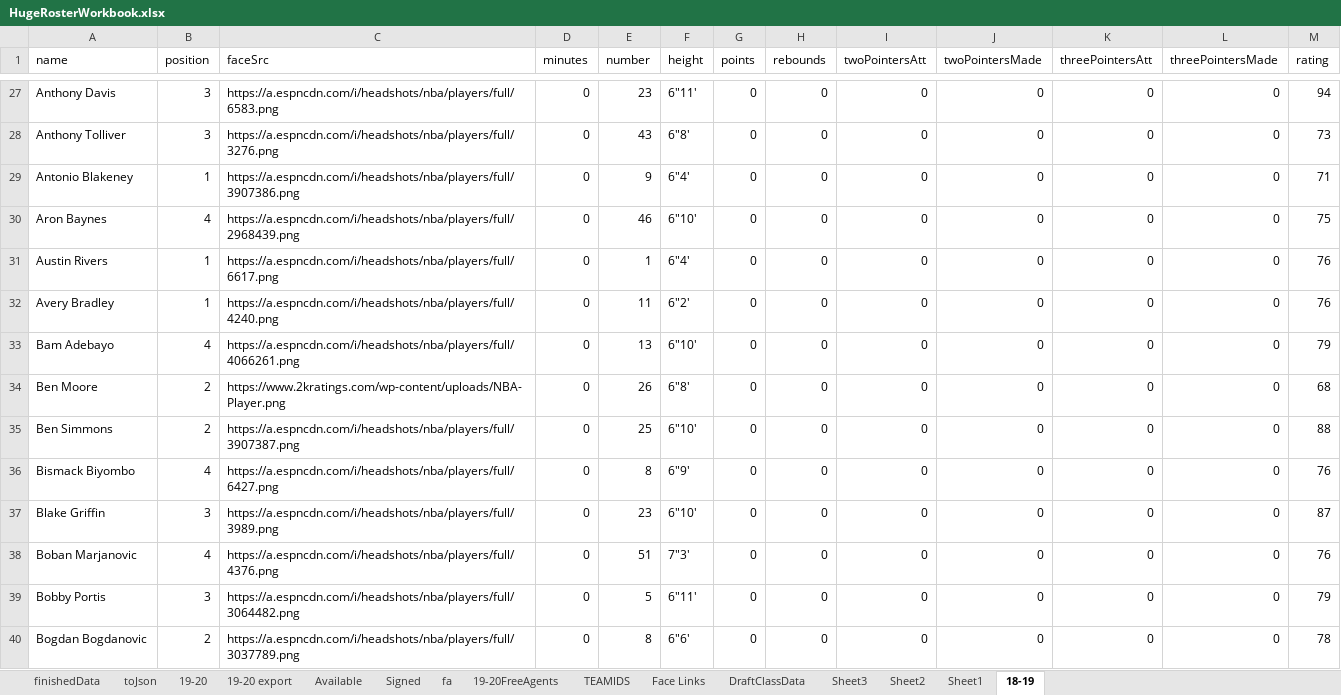
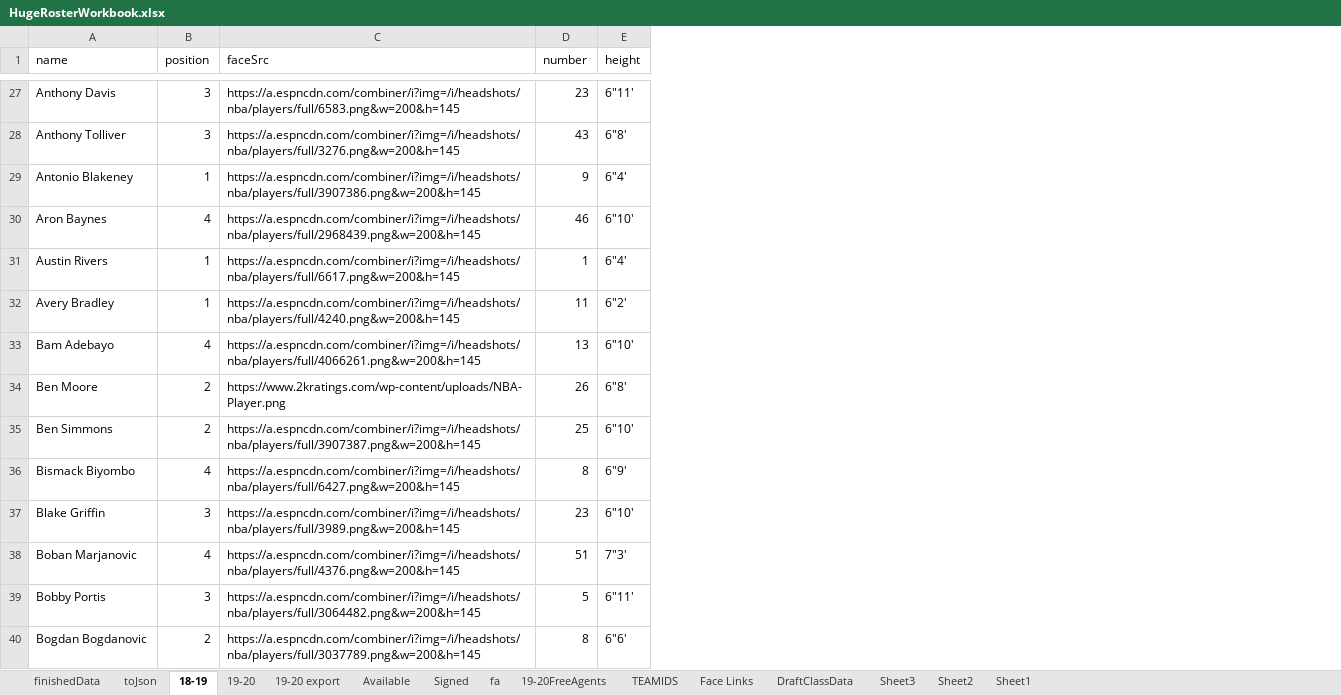
Before and after one commit to cbanfiel/Basketball-GM-2020-Rosters, an Excel workbook: HugeRosterWorkbook.xlsx, sheet 18-19, drawn as a sheet; only a part is shown, gaps mark what is left out; values as stored, in another font and other column widths than the file's, no borders; the diff covers the shown part only; the diff names each change by its address in the sheet, - before the commit and + after, or states it on an @@ line.

```diff
--- a/HugeRosterWorkbook.xlsx (sheet 18-19)
+++ b/HugeRosterWorkbook.xlsx (sheet 18-19)
@@ sheet tab order changed: finishedData | toJson | 18-19 | 19-20 | 19-20 export | Available | Signed | fa | 19-20FreeAgents | TEAMIDS | Face Links | DraftClassData | Sheet3 | Sheet2 | Sheet1 @@
-column D (minutes), rows 27-40: all 0
-column G (points), rows 27-40: all 0
-column H (rebounds), rows 27-40: all 0
-column I (twoPointersAtt), rows 27-40: all 0
-column J (twoPointersMade), rows 27-40: all 0
-column K (threePointersAtt), rows 27-40: all 0
-column L (threePointersMade), rows 27-40: all 0
-column M (rating), rows 27-40: 94 | 73 | 71 | 75 | 76 | 76 | 79 | 68 | 88 | 76 | 87 | 76 | 79 | 78
-C27 (faceSrc): https://a.espncdn.com/i/headshots/nba/players/full/6583.png
+C27 (faceSrc): https://a.espncdn.com/combiner/i?img=/i/headshots/nba/players/full/6583.png&w=200&h=145
-C28 (faceSrc): https://a.espncdn.com/i/headshots/nba/players/full/3276.png
+C28 (faceSrc): https://a.espncdn.com/combiner/i?img=/i/headshots/nba/players/full/3276.png&w=200&h=145
-C29 (faceSrc): https://a.espncdn.com/i/headshots/nba/players/full/3907386.png
+C29 (faceSrc): https://a.espncdn.com/combiner/i?img=/i/headshots/nba/players/full/3907386.png&w=200&h=145
-C30 (faceSrc): https://a.espncdn.com/i/headshots/nba/players/full/2968439.png
+C30 (faceSrc): https://a.espncdn.com/combiner/i?img=/i/headshots/nba/players/full/2968439.png&w=200&h=145
-C31 (faceSrc): https://a.espncdn.com/i/headshots/nba/players/full/6617.png
+C31 (faceSrc): https://a.espncdn.com/combiner/i?img=/i/headshots/nba/players/full/6617.png&w=200&h=145
-C32 (faceSrc): https://a.espncdn.com/i/headshots/nba/players/full/4240.png
+C32 (faceSrc): https://a.espncdn.com/combiner/i?img=/i/headshots/nba/players/full/4240.png&w=200&h=145
-C33 (faceSrc): https://a.espncdn.com/i/headshots/nba/players/full/4066261.png
+C33 (faceSrc): https://a.espncdn.com/combiner/i?img=/i/headshots/nba/players/full/4066261.png&w=200&h=145
-C35 (faceSrc): https://a.espncdn.com/i/headshots/nba/players/full/3907387.png
+C35 (faceSrc): https://a.espncdn.com/combiner/i?img=/i/headshots/nba/players/full/3907387.png&w=200&h=145
-C36 (faceSrc): https://a.espncdn.com/i/headshots/nba/players/full/6427.png
+C36 (faceSrc): https://a.espncdn.com/combiner/i?img=/i/headshots/nba/players/full/6427.png&w=200&h=145
-C37 (faceSrc): https://a.espncdn.com/i/headshots/nba/players/full/3989.png
+C37 (faceSrc): https://a.espncdn.com/combiner/i?img=/i/headshots/nba/players/full/3989.png&w=200&h=145
-C38 (faceSrc): https://a.espncdn.com/i/headshots/nba/players/full/4376.png
+C38 (faceSrc): https://a.espncdn.com/combiner/i?img=/i/headshots/nba/players/full/4376.png&w=200&h=145
-C39 (faceSrc): https://a.espncdn.com/i/headshots/nba/players/full/3064482.png
+C39 (faceSrc): https://a.espncdn.com/combiner/i?img=/i/headshots/nba/players/full/3064482.png&w=200&h=145
-C40 (faceSrc): https://a.espncdn.com/i/headshots/nba/players/full/3037789.png
+C40 (faceSrc): https://a.espncdn.com/combiner/i?img=/i/headshots/nba/players/full/3037789.png&w=200&h=145
```
Also changed, not shown: 422 edited cells elsewhere in this sheet, sheet finishedData, sheet 19-20FreeAgents, sheet 19-20 export, 6 other files.
